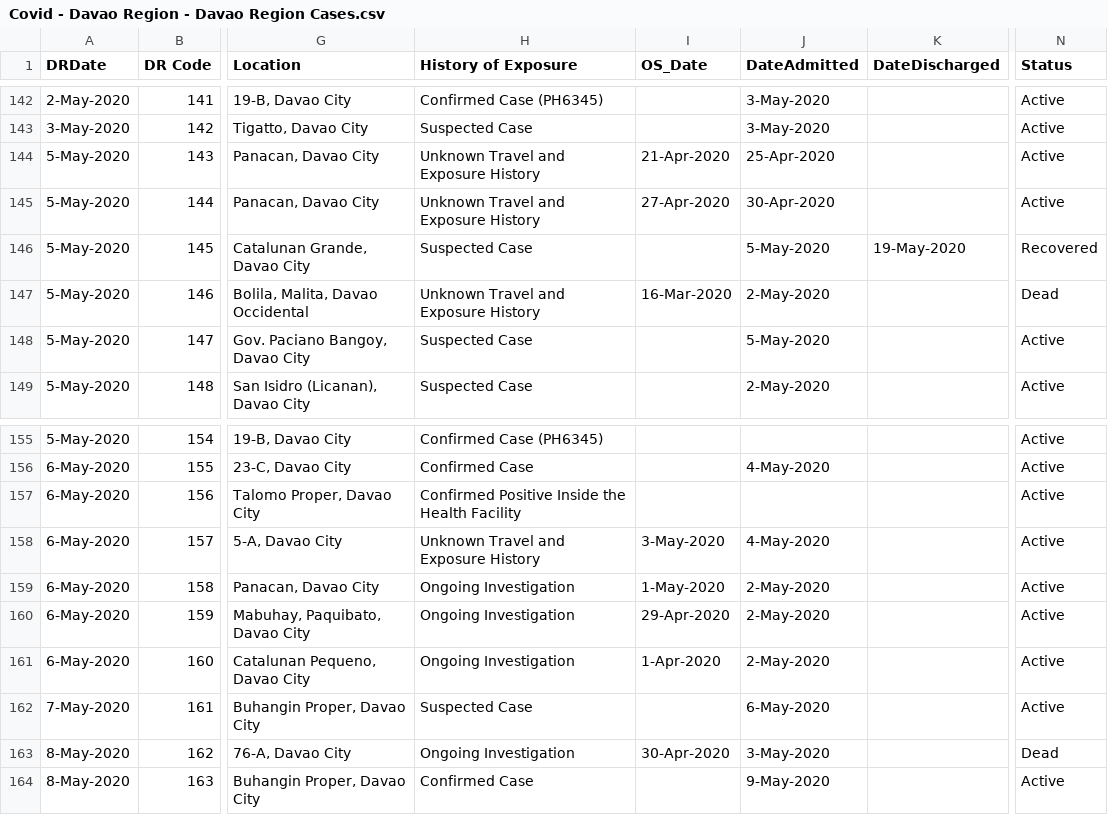
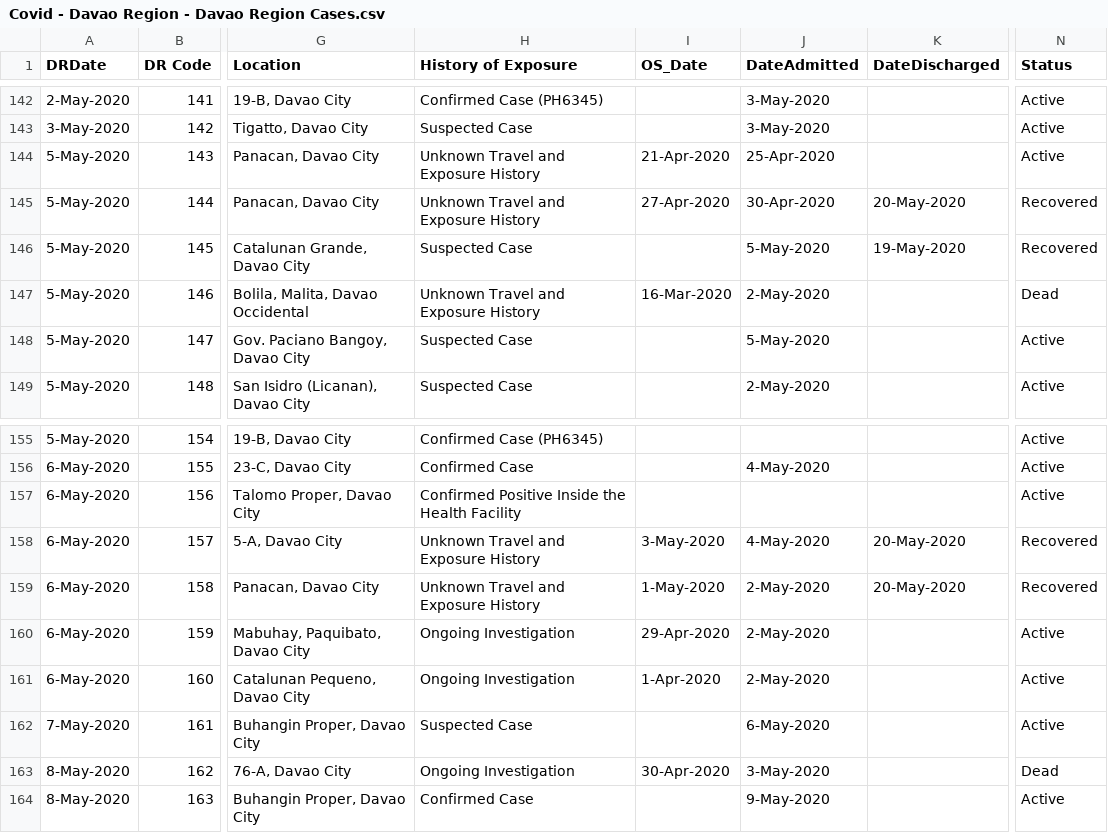
Before and after one commit to djmacao/Covid-19, a CSV file: Covid_Davao_Data/Covid - Davao Region - Davao Region Cases.csv, drawn as a sheet; only a part is shown, gaps mark what is left out; the diff names each change by its address in the sheet, - before the commit and + after, or states it on an @@ line.

```diff
--- a/Covid_Davao_Data/Covid - Davao Region - Davao Region Cases.csv
+++ b/Covid_Davao_Data/Covid - Davao Region - Davao Region Cases.csv
-K145 (DateDischarged): (empty)
+K145 (DateDischarged): 20-May-2020
-N145 (Status): Active
+N145 (Status): Recovered
-K158:K159 (DateDischarged): (empty)
+K158:K159 (DateDischarged): 20-May-2020
-N158:N159 (Status): Active
+N158:N159 (Status): Recovered
-H159 (History of Exposure): Ongoing Investigation
+H159 (History of Exposure): Unknown Travel and Exposure History
```
Also changed, not shown: Covid_Davao_Data/covid_dohdr_daily.csv, Covid_Davao_Data/covid_dohdr_locations.csv, 1 other file.
